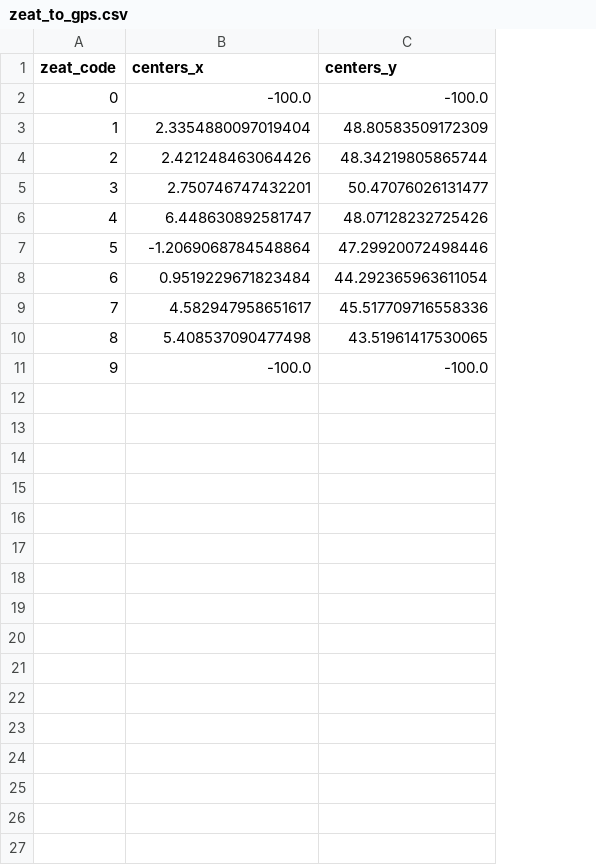
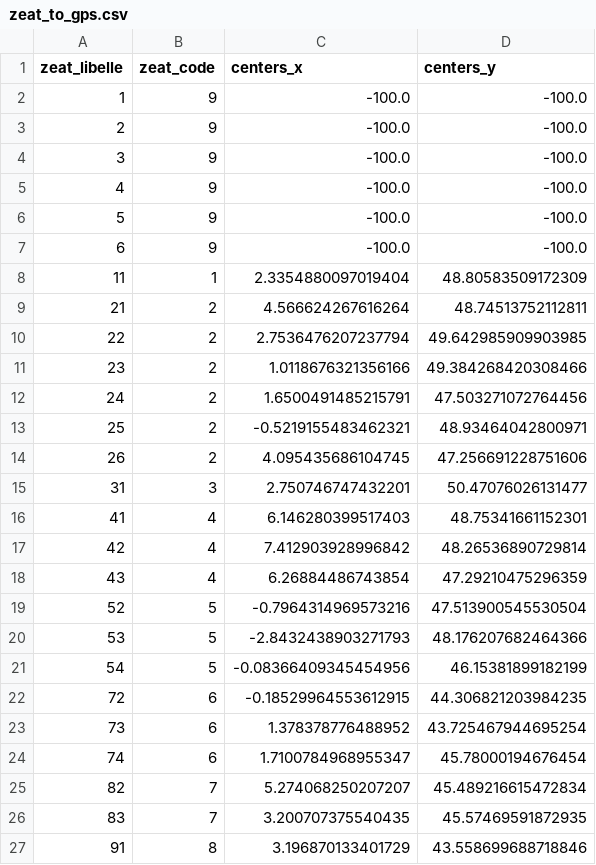
Before and after one commit to glemaitre/open-damir, a CSV file: zeat_to_gps.csv, drawn as a sheet; only a part is shown; addresses are those after the commit; the diff covers the shown part only; the diff names each change by its address in the sheet, - before the commit and + after, or states it on an @@ line.

```diff
--- a/zeat_to_gps.csv
+++ b/zeat_to_gps.csv
+column A (zeat_libelle), row 2: 1; rows 8-9: 11 | 21; rows 15-16: 31 | 41; row 19: 52; row 22: 72; row 25: 82; row 27: 91
-B2 (zeat_code): 0
+B2 (zeat_code): 9
@@ row 11 moved to row 3: 2 @@
+row 4: 3 | 9 | -100.0 | -100.0
+row 5: 4 | 9 | -100.0 | -100.0
+row 6: 5 | 9 | -100.0 | -100.0
+row 7: 6 | 9 | -100.0 | -100.0
-C9 (centers_x): 2.421248463064426
+C9 (centers_x): 4.566624267616264
-D9 (centers_y): 48.34219805865744
+D9 (centers_y): 48.74513752112811
+row 10: 22 | 2 | 2.7536476207237794 | 49.642985909903985
+row 11: 23 | 2 | 1.0118676321356166 | 49.384268420308466
+row 12: 24 | 2 | 1.6500491485215791 | 47.503271072764456
+row 13: 25 | 2 | -0.5219155483462321 | 48.93464042800971
+row 14: 26 | 2 | 4.095435686104745 | 47.256691228751606
-C16 (centers_x): 6.448630892581747
+C16 (centers_x): 6.146280399517403
-D16 (centers_y): 48.07128232725426
+D16 (centers_y): 48.75341661152301
+row 17: 42 | 4 | 7.412903928996842 | 48.26536890729814
+row 18: 43 | 4 | 6.26884486743854 | 47.29210475296359
-C19 (centers_x): -1.2069068784548864
+C19 (centers_x): -0.7964314969573216
-D19 (centers_y): 47.29920072498446
+D19 (centers_y): 47.513900545530504
+row 20: 53 | 5 | -2.8432438903271793 | 48.176207682464366
+row 21: 54 | 5 | -0.08366409345454956 | 46.15381899182199
-C22 (centers_x): 0.9519229671823484
+C22 (centers_x): -0.18529964553612915
-D22 (centers_y): 44.292365963611054
+D22 (centers_y): 44.306821203984235
+row 23: 73 | 6 | 1.378378776488952 | 43.725467944695254
+row 24: 74 | 6 | 1.7100784968955347 | 45.78000194676454
-C25 (centers_x): 4.582947958651617
+C25 (centers_x): 5.274068250207207
-D25 (centers_y): 45.517709716558336
+D25 (centers_y): 45.489216615472834
+row 26: 83 | 7 | 3.200707375540435 | 45.57469591872935
-C27 (centers_x): 5.408537090477498
+C27 (centers_x): 3.196870133401729
-D27 (centers_y): 43.51961417530065
+D27 (centers_y): 43.558699688718846
```
Also changed, not shown: 2 added rows elsewhere in this file, 2 other files.
